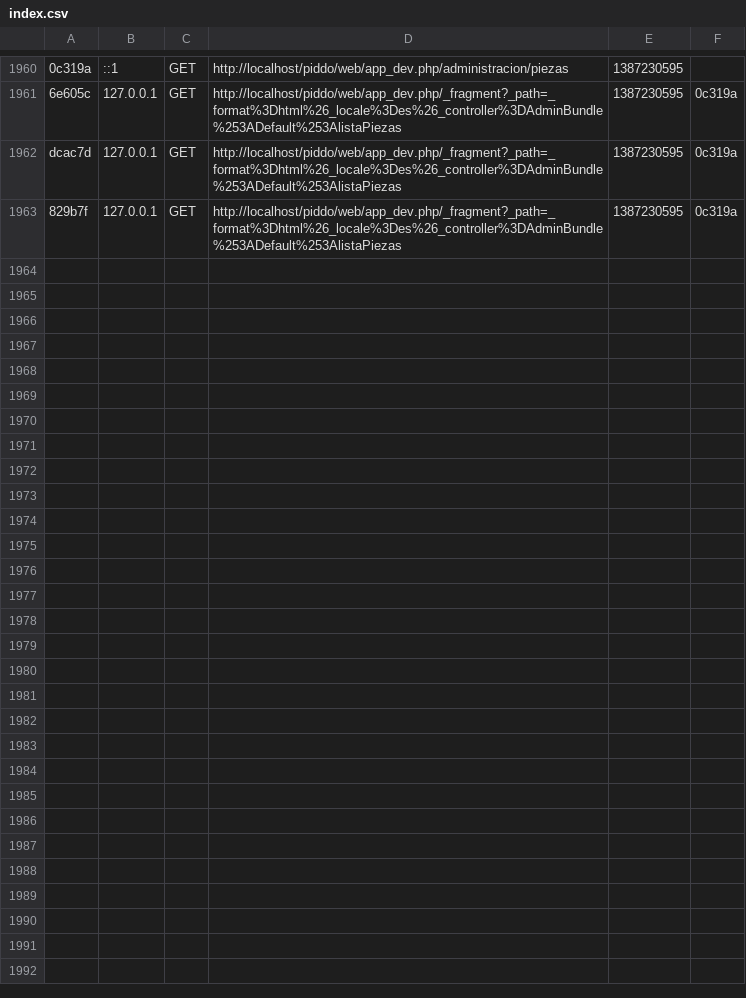
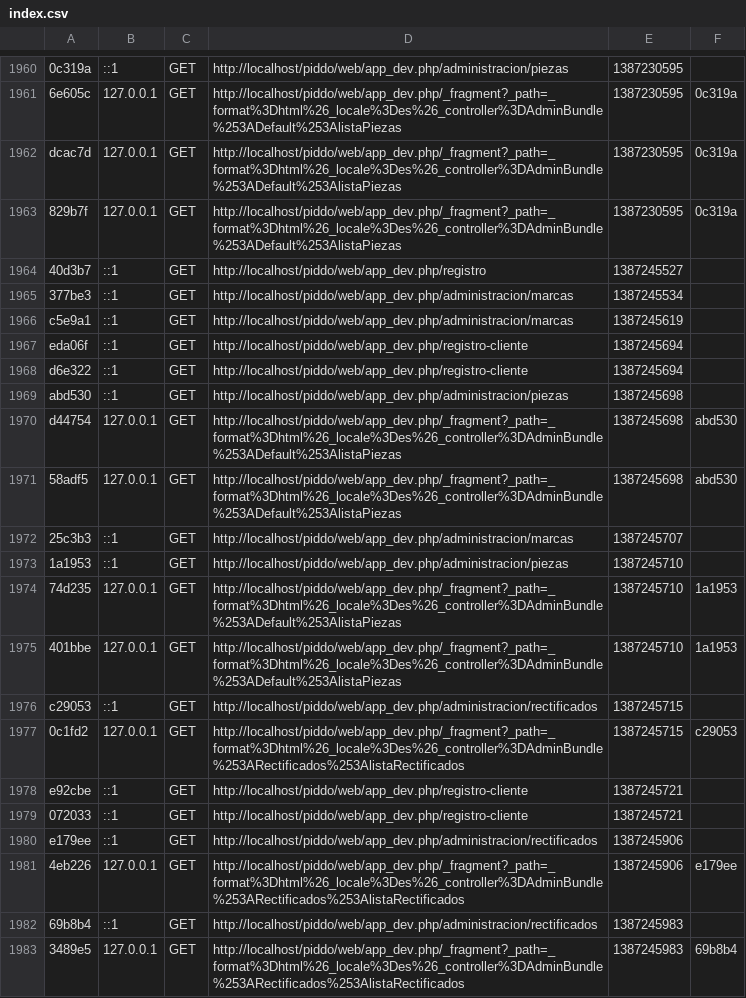
Before and after one commit to marioalejandro/piddo, a CSV file: app/cache/dev/profiler/index.csv, drawn as a sheet; only a part is shown, gaps mark what is left out; the diff covers the shown part only; the diff names each change by its address in the sheet, - before the commit and + after, or states it on an @@ line.

```diff
--- a/app/cache/dev/profiler/index.csv
+++ b/app/cache/dev/profiler/index.csv
+row 1964: 40d3b7 | ::1 | GET | http://localhost/piddo/web/app_dev.php/registro | 1387245527
+row 1965: 377be3 | ::1 | GET | http://localhost/piddo/web/app_dev.php/administracion/marcas | 1387245534
+row 1966: c5e9a1 | ::1 | GET | http://localhost/piddo/web/app_dev.php/administracion/marcas | 1387245619
+row 1967: eda06f | ::1 | GET | http://localhost/piddo/web/app_dev.php/registro-cliente | 1387245694
+row 1968: d6e322 | ::1 | GET | http://localhost/piddo/web/app_dev.php/registro-cliente | 1387245694
+row 1969: abd530 | ::1 | GET | http://localhost/piddo/web/app_dev.php/administracion/piezas | 1387245698
+row 1970: d44754 | 127.0.0.1 | GET | http://localhost/piddo/web/app_dev.php/_fragment?_path=_format%3Dhtml%26_locale%3Des%26_controller%3DAdminBundle%253ADefault%253AlistaPiezas | 1387245698 | abd530
+row 1971: 58adf5 | 127.0.0.1 | GET | http://localhost/piddo/web/app_dev.php/_fragment?_path=_format%3Dhtml%26_locale%3Des%26_controller%3DAdminBundle%253ADefault%253AlistaPiezas | 1387245698 | abd530
+row 1972: 25c3b3 | ::1 | GET | http://localhost/piddo/web/app_dev.php/administracion/marcas | 1387245707
+row 1973: 1a1953 | ::1 | GET | http://localhost/piddo/web/app_dev.php/administracion/piezas | 1387245710
+row 1974: 74d235 | 127.0.0.1 | GET | http://localhost/piddo/web/app_dev.php/_fragment?_path=_format%3Dhtml%26_locale%3Des%26_controller%3DAdminBundle%253ADefault%253AlistaPiezas | 1387245710 | 1a1953
+row 1975: 401bbe | 127.0.0.1 | GET | http://localhost/piddo/web/app_dev.php/_fragment?_path=_format%3Dhtml%26_locale%3Des%26_controller%3DAdminBundle%253ADefault%253AlistaPiezas | 1387245710 | 1a1953
+row 1976: c29053 | ::1 | GET | http://localhost/piddo/web/app_dev.php/administracion/rectificados | 1387245715
+row 1977: 0c1fd2 | 127.0.0.1 | GET | http://localhost/piddo/web/app_dev.php/_fragment?_path=_format%3Dhtml%26_locale%3Des%26_controller%3DAdminBundle%253ARectificados%253AlistaRectificados | 1387245715 | c29053
+row 1978: e92cbe | ::1 | GET | http://localhost/piddo/web/app_dev.php/registro-cliente | 1387245721
+row 1979: 072033 | ::1 | GET | http://localhost/piddo/web/app_dev.php/registro-cliente | 1387245721
+row 1980: e179ee | ::1 | GET | http://localhost/piddo/web/app_dev.php/administracion/rectificados | 1387245906
+row 1981: 4eb226 | 127.0.0.1 | GET | http://localhost/piddo/web/app_dev.php/_fragment?_path=_format%3Dhtml%26_locale%3Des%26_controller%3DAdminBundle%253ARectificados%253AlistaRectificados | 1387245906 | e179ee
+row 1982: 69b8b4 | ::1 | GET | http://localhost/piddo/web/app_dev.php/administracion/rectificados | 1387245983
+row 1983: 3489e5 | 127.0.0.1 | GET | http://localhost/piddo/web/app_dev.php/_fragment?_path=_format%3Dhtml%26_locale%3Des%26_controller%3DAdminBundle%253ARectificados%253AlistaRectificados | 1387245983 | 69b8b4
```
Also changed, not shown: 15 added rows elsewhere in this file, 6 other files.
